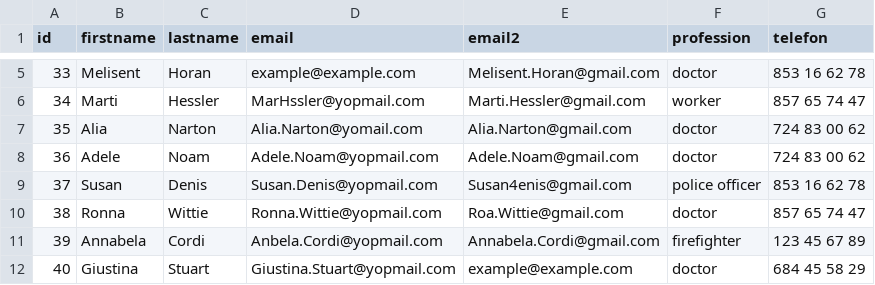
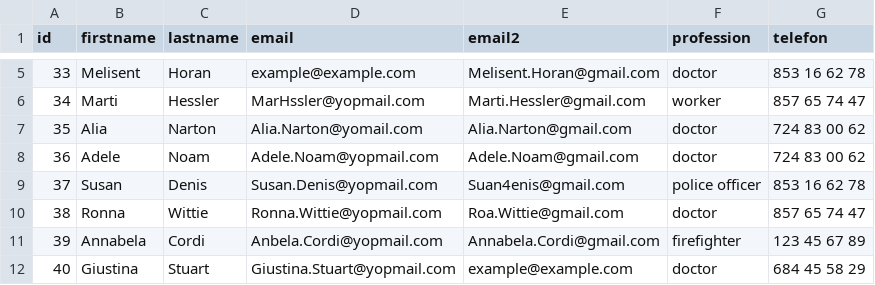
Before and after one commit to Enrgaraba/SensitiBot-Tests, a CSV file: ejemplocsv1.csv, drawn as a sheet; only a part is shown, gaps mark what is left out.

```diff
--- a/ejemplocsv1.csv
+++ b/ejemplocsv1.csv
@@ -8,3 +8,3 @@ id,firstname,lastname,email,email2,profession,telefon
 36,Adele,Noam,Adele.Noam@yopmail.com,Adele.Noam@gmail.com,doctor,724 83 00 62
-37,Susan,Denis,Susan.Denis@yopmail.com,Susan4enis@gmail.com,police officer,853 16 62 78
+37,Susan,Denis,Susan.Denis@yopmail.com,Suan4enis@gmail.com,police officer,853 16 62 78
 38,Ronna,Wittie,Ronna.Wittie@yopmail.com,Roa.Wittie@gmail.com,doctor,857 65 74 47
```
Also changed, not shown: 5 other files.
